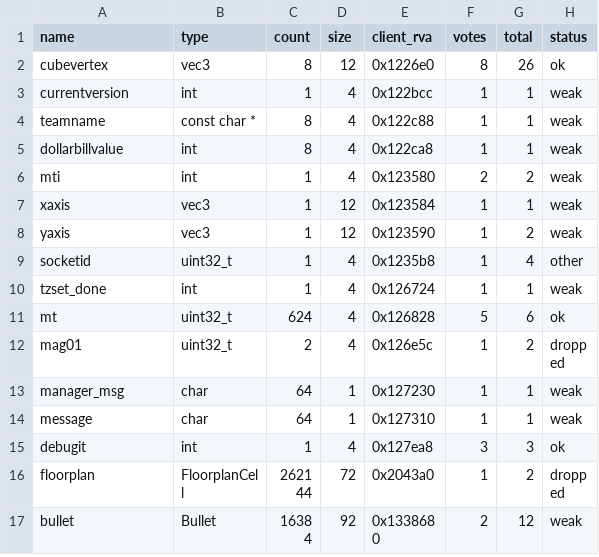
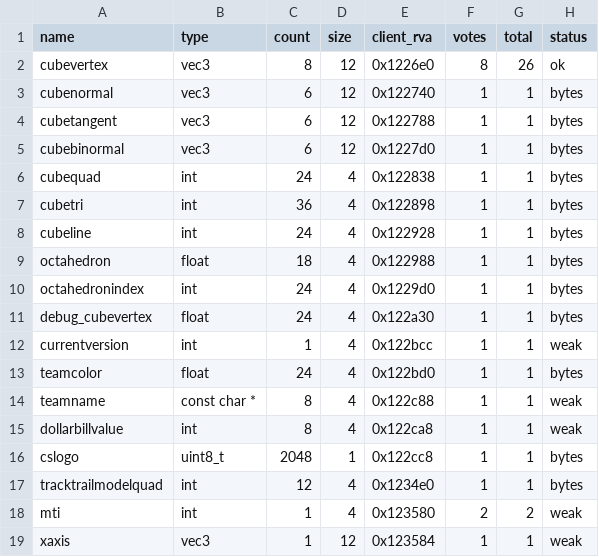
Before and after one commit to TheGreatVulpzin/OpenSubRosa24, a CSV file: analysis/client_win/storage.csv, drawn as a sheet; only a part is shown; the shorter side is filled out with more unchanged rows; the diff names each change by its address in the sheet, - before the commit and + after, or states it on an @@ line.

Commit message:
feat(client): adopt 10 clean server functions that the gate confirms (C0)
The client links all clean files with a storage adapter at the client addresses.
Only functions with a recorded call that matches the original are adopted.

```diff
--- a/analysis/client_win/storage.csv
+++ b/analysis/client_win/storage.csv
+row 3: cubenormal | vec3 | 6 | 12 | 0x122740 | 1 | 1 | bytes
+row 4: cubetangent | vec3 | 6 | 12 | 0x122788 | 1 | 1 | bytes
+row 5: cubebinormal | vec3 | 6 | 12 | 0x1227d0 | 1 | 1 | bytes
+row 6: cubequad | int | 24 | 4 | 0x122838 | 1 | 1 | bytes
+row 7: cubetri | int | 36 | 4 | 0x122898 | 1 | 1 | bytes
+row 8: cubeline | int | 24 | 4 | 0x122928 | 1 | 1 | bytes
+row 9: octahedron | float | 18 | 4 | 0x122988 | 1 | 1 | bytes
+row 10: octahedronindex | int | 24 | 4 | 0x1229d0 | 1 | 1 | bytes
+row 11: debug_cubevertex | float | 24 | 4 | 0x122a30 | 1 | 1 | bytes
+row 13: teamcolor | float | 24 | 4 | 0x122bd0 | 1 | 1 | bytes
+row 16: cslogo | uint8_t | 2048 | 1 | 0x122cc8 | 1 | 1 | bytes
+row 17: tracktrailmodelquad | int | 12 | 4 | 0x1234e0 | 1 | 1 | bytes
```
Also changed, not shown: 17 other files.
